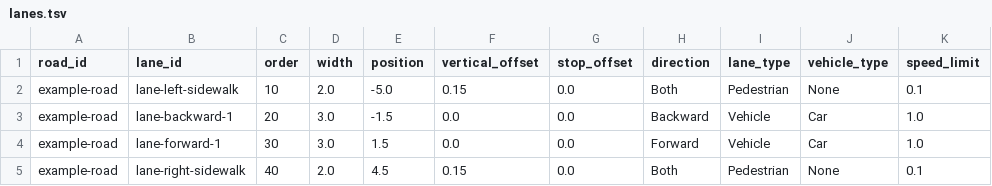
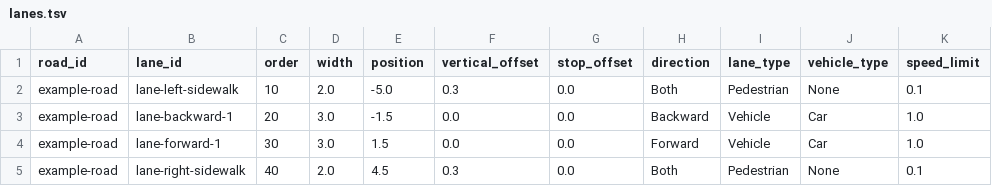
Before and after one commit to tokachi269/road, a TSV file: catalog/lanes.tsv, drawn as a sheet; only a part is shown; the diff names each change by its address in the sheet, - before the commit and + after, or states it on an @@ line.

Commit message:
Refine road editing and texture tiling workflow

```diff
--- a/catalog/lanes.tsv
+++ b/catalog/lanes.tsv
-F2 (vertical_offset): 0.15
+F2 (vertical_offset): 0.3
-F5 (vertical_offset): 0.15
+F5 (vertical_offset): 0.3
```
Also changed, not shown: 27 other files.
